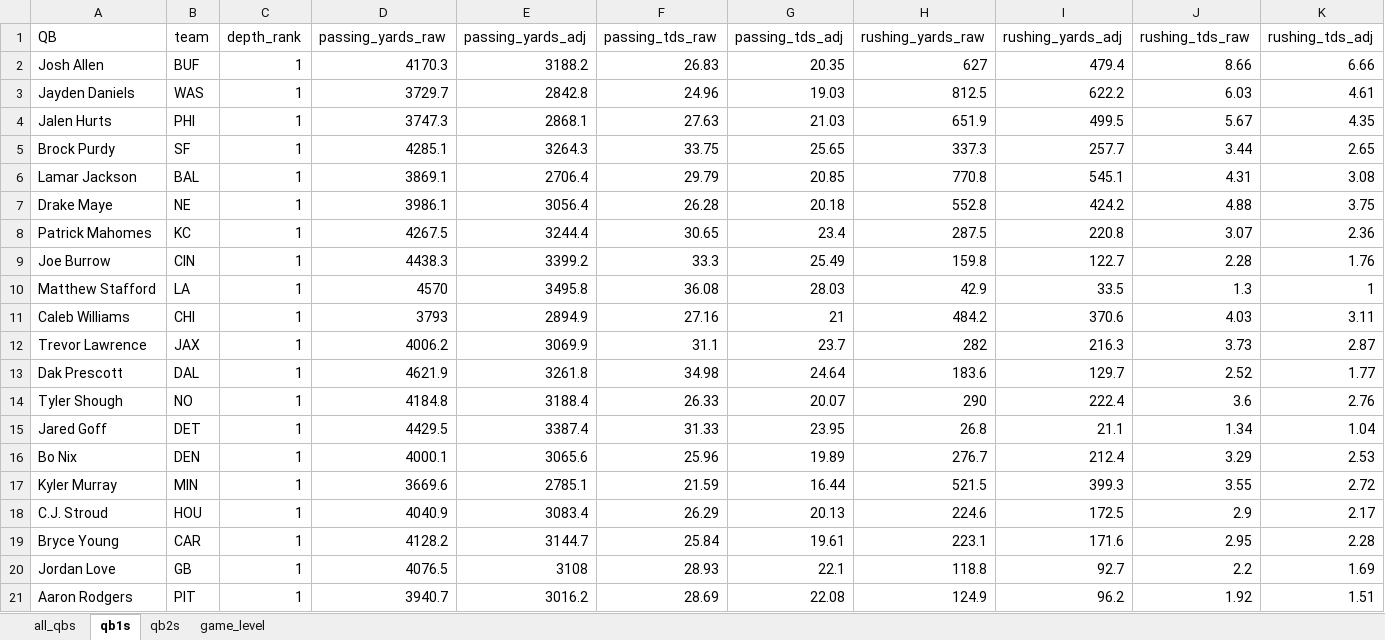
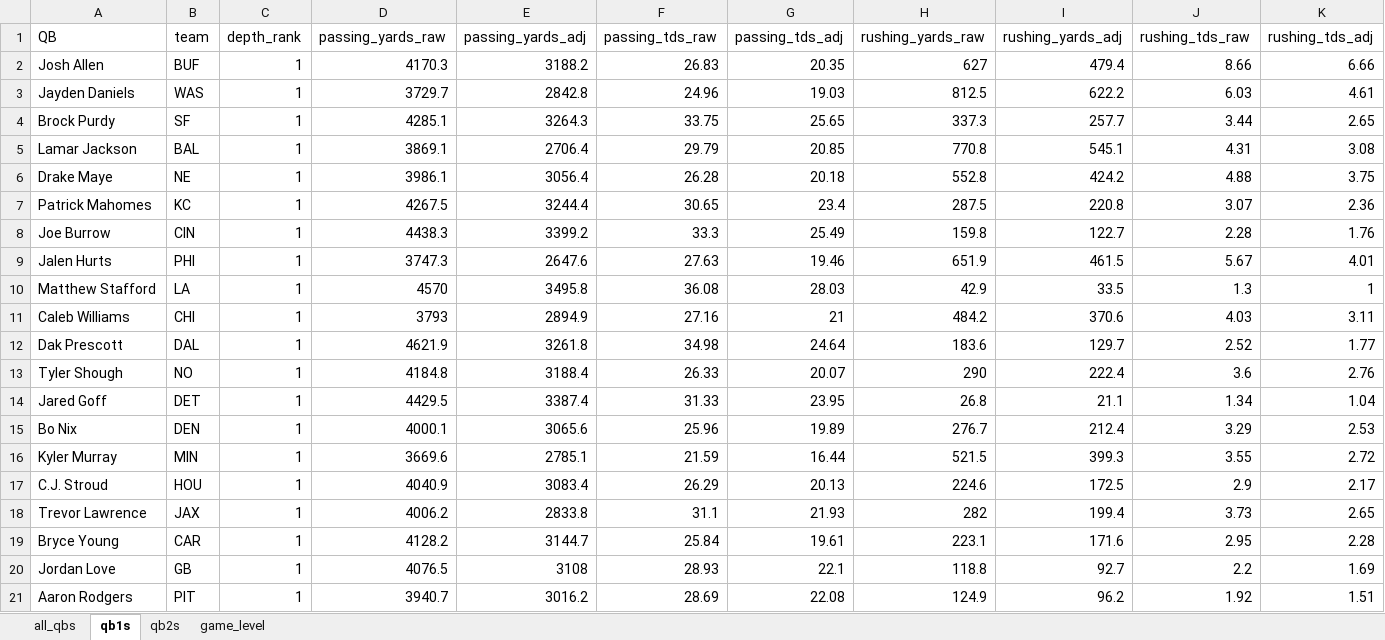
Before and after one commit to egomaniacsfantasy/lineup-lab, an Excel workbook: projections/qb_2026_combined.xlsx, sheet qb1s, drawn as a sheet; only a part is shown; values as stored, in another font and other column widths than the file's, no borders; removed rows and columns are numbered as before the commit, all else as after; rows hold the shown columns only; the diff names each change by its address in the sheet, - before the commit and + after, or states it on an @@ line.

```diff
--- a/projections/qb_2026_combined.xlsx (sheet qb1s)
+++ b/projections/qb_2026_combined.xlsx (sheet qb1s)
-row 4: Jalen Hurts | PHI | 1 | 3747.3 | 2868.1 | 27.63 | 21.03 | 651.9 | 499.5 | 5.67 | 4.35
+row 9: Jalen Hurts | PHI | 1 | 3747.3 | 2647.6 | 27.63 | 19.46 | 651.9 | 461.5 | 5.67 | 4.01
-row 12: Trevor Lawrence | JAX | 1 | 4006.2 | 3069.9 | 31.1 | 23.7 | 282 | 216.3 | 3.73 | 2.87
+row 18: Trevor Lawrence | JAX | 1 | 4006.2 | 2833.8 | 31.1 | 21.93 | 282 | 199.4 | 3.73 | 2.65
```
Also changed, not shown: sheet game_level, sheet all_qbs, sheet qb2s.
